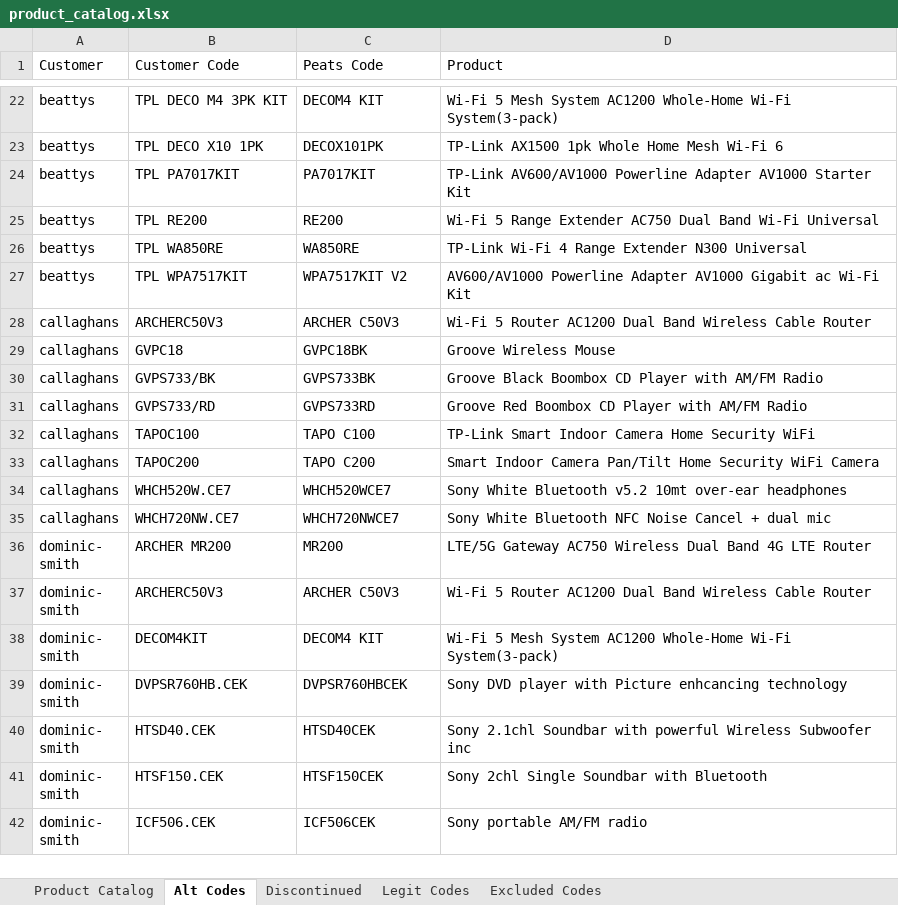
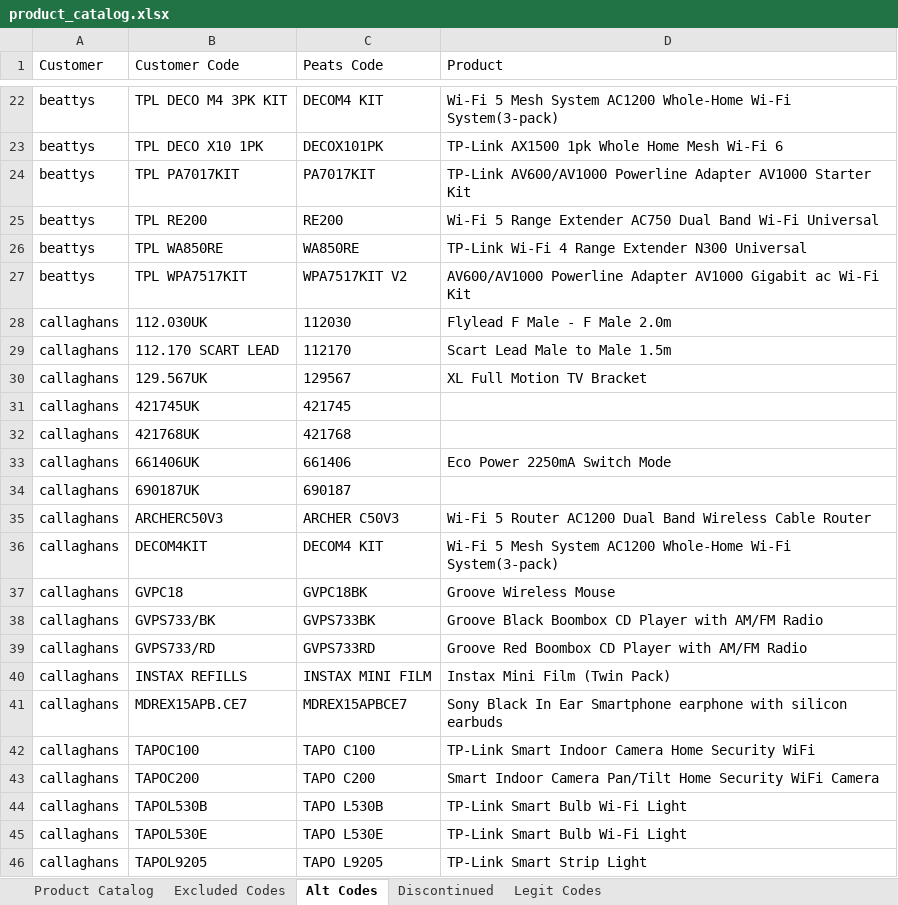
Before and after one commit to Rob-Peats/peats-tools, an Excel workbook: product_catalog.xlsx, sheet Alt Codes, drawn as a sheet; only a part is shown, gaps mark what is left out; the shorter side is filled out with more unchanged rows; values as stored, in another font and other column widths than the file's, no borders; the diff covers the shown part only; the diff names each change by its address in the sheet, - before the commit and + after, or states it on an @@ line.

Commit message:
Catalog update — Rob — 2026-09-13 17:09 UTC

```diff
--- a/product_catalog.xlsx (sheet Alt Codes)
+++ b/product_catalog.xlsx (sheet Alt Codes)
@@ sheet tab order changed: Product Catalog | Excluded Codes | Alt Codes | Discontinued | Legit Codes @@
+row 28: callaghans | 112.030UK | 112030 | Flylead F Male - F Male 2.0m
+row 29: callaghans | 112.170 SCART LEAD | 112170 | Scart Lead Male to Male 1.5m
+row 30: callaghans | 129.567UK | 129567 | XL Full Motion TV Bracket
+row 31: callaghans | 421745UK | 421745
+row 32: callaghans | 421768UK | 421768
+row 33: callaghans | 661406UK | 661406 | Eco Power 2250mA Switch Mode
+row 34: callaghans | 690187UK | 690187
+row 36: callaghans | DECOM4KIT | DECOM4 KIT | Wi-Fi 5 Mesh System AC1200 Whole-Home Wi-Fi System(3-pack)
+row 40: callaghans | INSTAX REFILLS | INSTAX MINI FILM | Instax Mini Film (Twin Pack)
+row 41: callaghans | MDREX15APB.CE7 | MDREX15APBCE7 | Sony Black In Ear Smartphone earphone with silicon earbuds
+row 44: callaghans | TAPOL530B | TAPO L530B | TP-Link Smart Bulb Wi-Fi Light
+row 45: callaghans | TAPOL530E | TAPO L530E | TP-Link Smart Bulb Wi-Fi Light
+row 46: callaghans | TAPOL9205 | TAPO L9205 | TP-Link Smart Strip Light
```
Also changed, not shown: 12 added rows and 1 edited cell elsewhere in this sheet, sheet Product Catalog, sheet Legit Codes.
